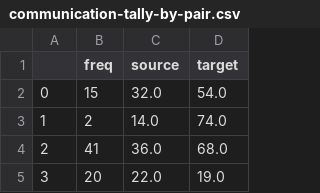
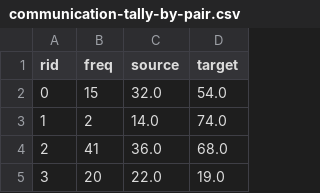
Before and after one commit to andrew-reece/cs171-final-project, a CSV file: data/communication-tally-by-pair.csv, drawn as a sheet; only a part is shown.

```diff
--- a/data/communication-tally-by-pair.csv
+++ b/data/communication-tally-by-pair.csv
@@ -1,2 +1,2 @@
-,freq,source,target
+rid,freq,source,target
 0,15,32.0,54.0
```
Also changed, not shown: 2 other files.
